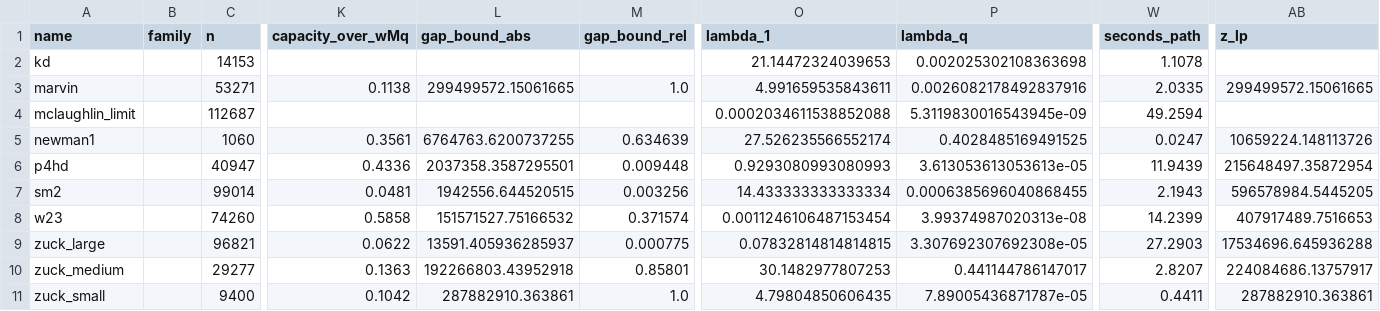
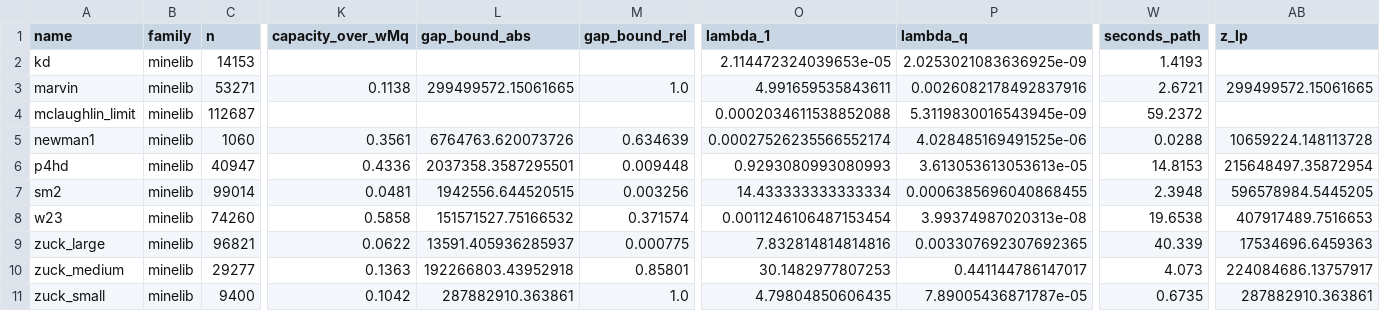
Before and after one commit to fabiofurini/macroitems, a CSV file: experiments/results/characteristics_minelib.csv, drawn as a sheet; only a part is shown, gaps mark what is left out; the diff names each change by its address in the sheet, - before the commit and + after, or states it on an @@ line.

```diff
--- a/experiments/results/characteristics_minelib.csv
+++ b/experiments/results/characteristics_minelib.csv
-B2:B11 (family): (empty)
+B2:B11 (family): minelib
-O2 (lambda_1): 21.14472324039653
+O2 (lambda_1): 2.114472324039653e-05
-P2 (lambda_q): 0.002025302108363698
+P2 (lambda_q): 2.0253021083636925e-09
-W2 (seconds_path): 1.1078
+W2 (seconds_path): 1.4193
-W3 (seconds_path): 2.0335
+W3 (seconds_path): 2.6721
-W4 (seconds_path): 49.2594
+W4 (seconds_path): 59.2372
-L5 (gap_bound_abs): 6764763.6200737255
+L5 (gap_bound_abs): 6764763.620073726
-O5 (lambda_1): 27.526235566552174
+O5 (lambda_1): 0.00027526235566552174
-P5 (lambda_q): 0.4028485169491525
+P5 (lambda_q): 4.028485169491525e-06
-W5 (seconds_path): 0.0247
+W5 (seconds_path): 0.0288
-AB5 (z_lp): 10659224.148113726
+AB5 (z_lp): 10659224.148113728
-W6 (seconds_path): 11.9439
+W6 (seconds_path): 14.8153
-W7 (seconds_path): 2.1943
+W7 (seconds_path): 2.3948
-W8 (seconds_path): 14.2399
+W8 (seconds_path): 19.6538
-O9 (lambda_1): 0.07832814814814815
+O9 (lambda_1): 7.832814814814816
-P9 (lambda_q): 3.307692307692308e-05
+P9 (lambda_q): 0.003307692307692365
-W9 (seconds_path): 27.2903
+W9 (seconds_path): 40.339
-AB9 (z_lp): 17534696.645936288
+AB9 (z_lp): 17534696.6459363
-W10 (seconds_path): 2.8207
+W10 (seconds_path): 4.073
-W11 (seconds_path): 0.4411
+W11 (seconds_path): 0.6735
```
Also changed, not shown: 11 other files.
